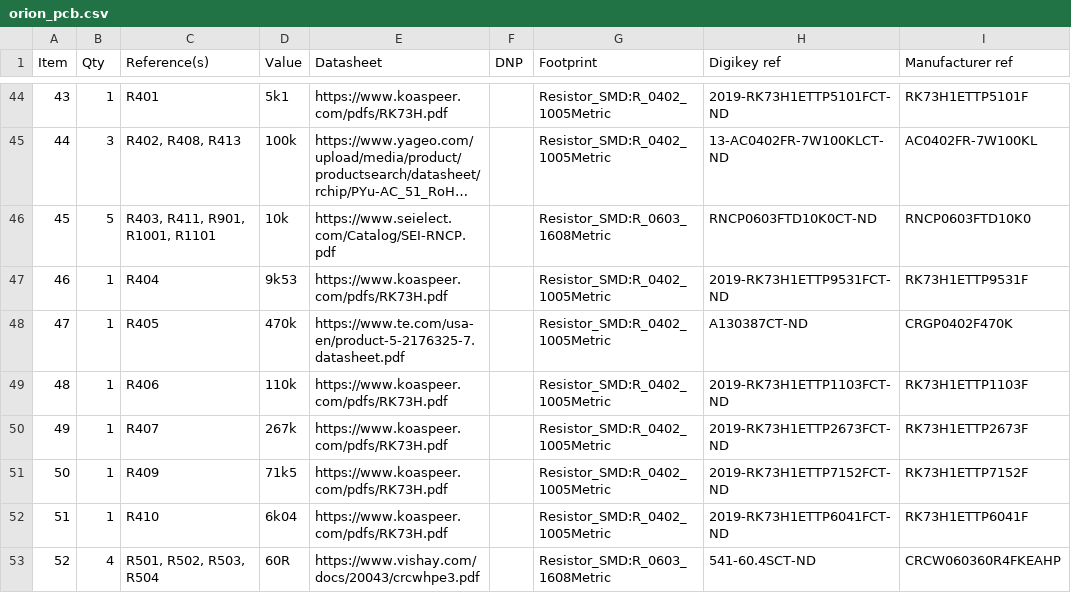
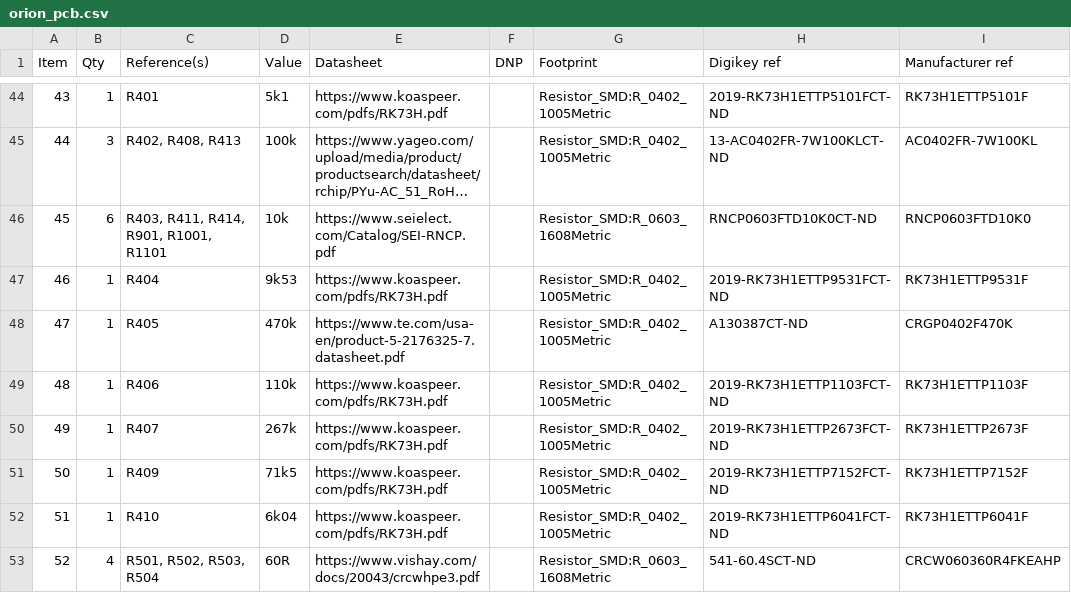
Before and after one commit to EPFLXplore/ERC_AV_HW, a CSV file: node_pcb/orion_pcb/bom/orion_pcb.csv, drawn as a sheet; only a part is shown, gaps mark what is left out; long unchanged cells end in …; the diff names each change by its address in the sheet, - before the commit and + after, or states it on an @@ line.

```diff
--- a/node_pcb/orion_pcb/bom/orion_pcb.csv
+++ b/node_pcb/orion_pcb/bom/orion_pcb.csv
-B46 (Qty): 5
+B46 (Qty): 6
-C46 (Reference(s)): R403, R411, R901, R1001, R1101
+C46 (Reference(s)): R403, R411, R414, R901, R1001, R1101
```
Also changed, not shown: 32 other files.
